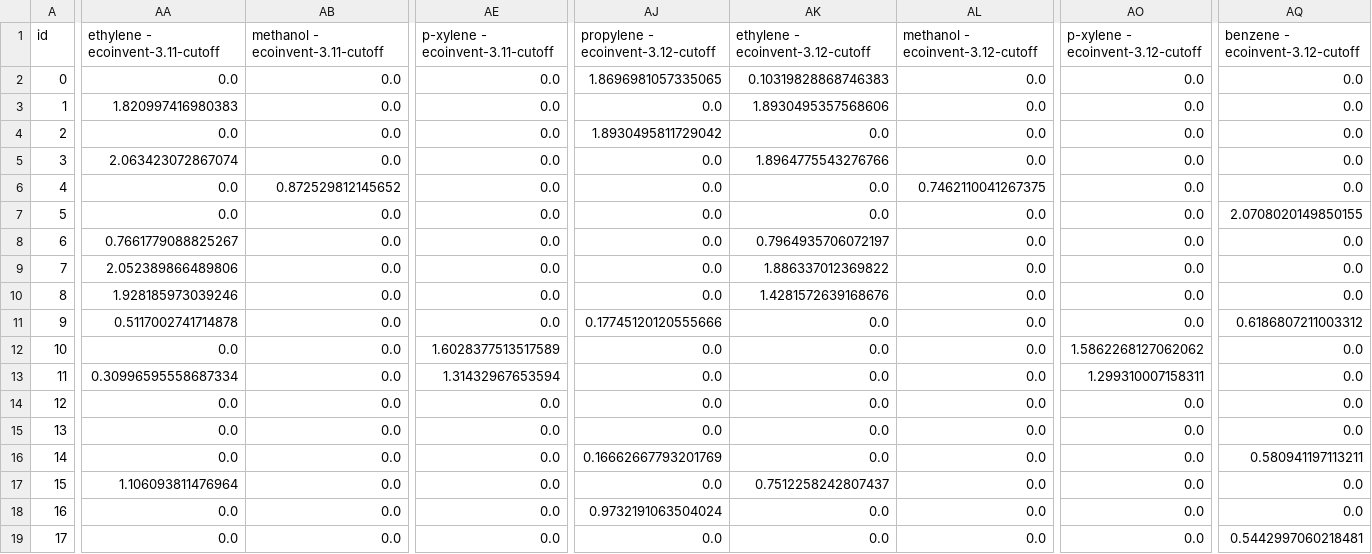
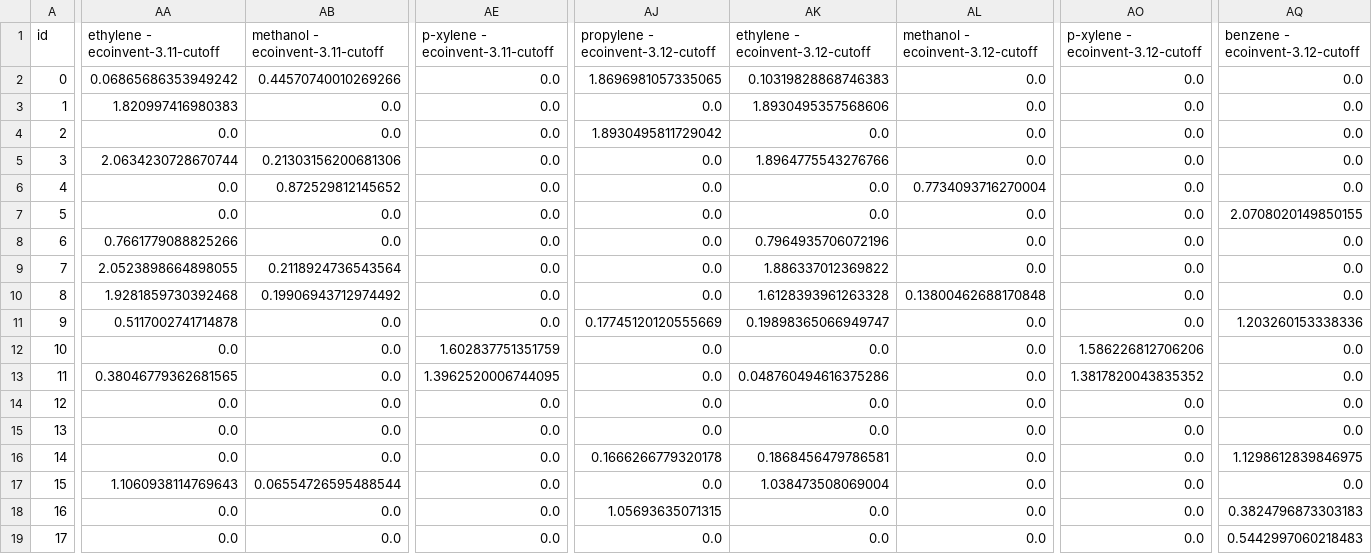
Before and after one commit to nicolnt/screen-lca-paper-supplementary-code, a CSV file: output/Hotspot products with footprint - intermediate.csv, drawn as a sheet; only a part is shown, gaps mark what is left out; the diff covers the shown part only; the diff names each change by its address in the sheet, - before the commit and + after, or states it on an @@ line.

```diff
--- a/output/Hotspot products with footprint - intermediate.csv
+++ b/output/Hotspot products with footprint - intermediate.csv
-AA2 (ethylene - ecoinvent-3.11-cutoff): 0.0
+AA2 (ethylene - ecoinvent-3.11-cutoff): 0.06865686353949242
-AB2 (methanol - ecoinvent-3.11-cutoff): 0.0
+AB2 (methanol - ecoinvent-3.11-cutoff): 0.44570740010269266
-AA5 (ethylene - ecoinvent-3.11-cutoff): 2.063423072867074
+AA5 (ethylene - ecoinvent-3.11-cutoff): 2.0634230728670744
-AB5 (methanol - ecoinvent-3.11-cutoff): 0.0
+AB5 (methanol - ecoinvent-3.11-cutoff): 0.21303156200681306
-AL6 (methanol - ecoinvent-3.12-cutoff): 0.7462110041267375
+AL6 (methanol - ecoinvent-3.12-cutoff): 0.7734093716270004
-AA8 (ethylene - ecoinvent-3.11-cutoff): 0.7661779088825267
+AA8 (ethylene - ecoinvent-3.11-cutoff): 0.7661779088825266
-AK8 (ethylene - ecoinvent-3.12-cutoff): 0.7964935706072197
+AK8 (ethylene - ecoinvent-3.12-cutoff): 0.7964935706072196
-AA9 (ethylene - ecoinvent-3.11-cutoff): 2.052389866489806
+AA9 (ethylene - ecoinvent-3.11-cutoff): 2.0523898664898055
-AB9 (methanol - ecoinvent-3.11-cutoff): 0.0
+AB9 (methanol - ecoinvent-3.11-cutoff): 0.2118924736543564
-AA10 (ethylene - ecoinvent-3.11-cutoff): 1.928185973039246
+AA10 (ethylene - ecoinvent-3.11-cutoff): 1.9281859730392468
-AB10 (methanol - ecoinvent-3.11-cutoff): 0.0
+AB10 (methanol - ecoinvent-3.11-cutoff): 0.19906943712974492
-AK10 (ethylene - ecoinvent-3.12-cutoff): 1.4281572639168676
+AK10 (ethylene - ecoinvent-3.12-cutoff): 1.6128393961263328
-AL10 (methanol - ecoinvent-3.12-cutoff): 0.0
+AL10 (methanol - ecoinvent-3.12-cutoff): 0.13800462688170848
-AJ11: 0.17745120120555666
+AJ11: 0.17745120120555669
-AK11 (ethylene - ecoinvent-3.12-cutoff): 0.0
+AK11 (ethylene - ecoinvent-3.12-cutoff): 0.19898365066949747
-AQ11 (benzene - ecoinvent-3.12-cutoff): 0.6186807211003312
+AQ11 (benzene - ecoinvent-3.12-cutoff): 1.203260153338336
-AE12 (p-xylene - ecoinvent-3.11-cutoff): 1.6028377513517589
+AE12 (p-xylene - ecoinvent-3.11-cutoff): 1.602837751351759
-AO12 (p-xylene - ecoinvent-3.12-cutoff): 1.5862268127062062
+AO12 (p-xylene - ecoinvent-3.12-cutoff): 1.586226812706206
-AA13 (ethylene - ecoinvent-3.11-cutoff): 0.30996595558687334
+AA13 (ethylene - ecoinvent-3.11-cutoff): 0.38046779362681565
-AE13 (p-xylene - ecoinvent-3.11-cutoff): 1.31432967653594
+AE13 (p-xylene - ecoinvent-3.11-cutoff): 1.3962520006744095
-AK13 (ethylene - ecoinvent-3.12-cutoff): 0.0
+AK13 (ethylene - ecoinvent-3.12-cutoff): 0.048760494616375286
-AO13 (p-xylene - ecoinvent-3.12-cutoff): 1.299310007158311
+AO13 (p-xylene - ecoinvent-3.12-cutoff): 1.3817820043835352
-AJ16: 0.16662667793201769
+AJ16: 0.1666266779320178
-AK16 (ethylene - ecoinvent-3.12-cutoff): 0.0
+AK16 (ethylene - ecoinvent-3.12-cutoff): 0.1868456479786581
-AQ16 (benzene - ecoinvent-3.12-cutoff): 0.580941197113211
+AQ16 (benzene - ecoinvent-3.12-cutoff): 1.1298612839846975
-AA17 (ethylene - ecoinvent-3.11-cutoff): 1.106093811476964
+AA17 (ethylene - ecoinvent-3.11-cutoff): 1.1060938114769643
-AB17 (methanol - ecoinvent-3.11-cutoff): 0.0
+AB17 (methanol - ecoinvent-3.11-cutoff): 0.06554726595488544
-AK17 (ethylene - ecoinvent-3.12-cutoff): 0.7512258242807437
+AK17 (ethylene - ecoinvent-3.12-cutoff): 1.038473508069004
-AJ18: 0.9732191063504024
+AJ18: 1.05693635071315
-AQ18 (benzene - ecoinvent-3.12-cutoff): 0.0
+AQ18 (benzene - ecoinvent-3.12-cutoff): 0.3824796873303183
-AQ19 (benzene - ecoinvent-3.12-cutoff): 0.5442997060218481
+AQ19 (benzene - ecoinvent-3.12-cutoff): 0.5442997060218483
```
Also changed, not shown: 79 edited cells elsewhere in this file, output/Hotspot products with footprint - processed.csv, 2 other files.
